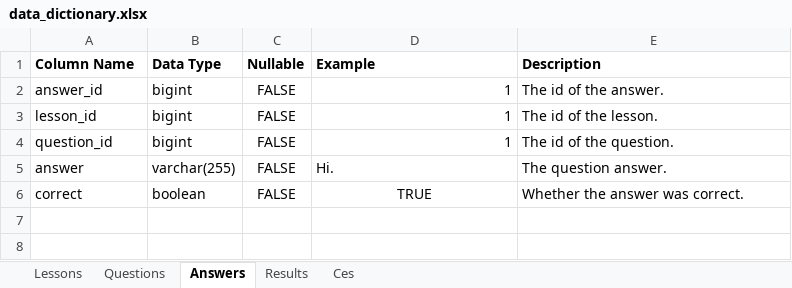
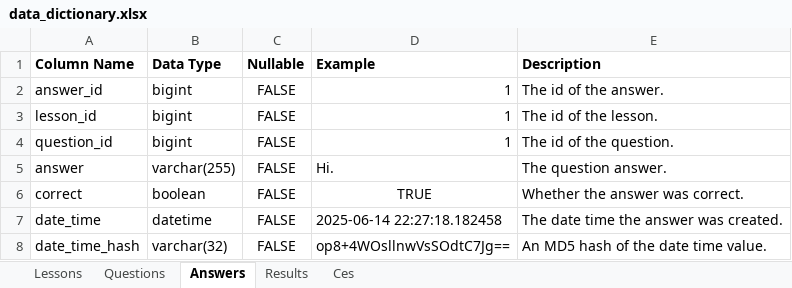
Before and after one commit to oislen/CzechTutor, an Excel workbook: doc/data_dictionary.xlsx, sheet Answers, drawn as a sheet; values as stored, in another font and other column widths than the file's, no borders; the diff names each change by its address in the sheet, - before the commit and + after, or states it on an @@ line.

Commit message:
Added date time values and hashes to data dictionary

```diff
--- a/doc/data_dictionary.xlsx (sheet Answers)
+++ b/doc/data_dictionary.xlsx (sheet Answers)
+row 7: date_time | datetime | FALSE | 2025-06-14 22:27:18.182458 | The date time the answer was created.
+row 8: date_time_hash | varchar(32) | FALSE | op8+4WOsllnwVsSOdtC7Jg== | An MD5 hash of the date time value.
```
Also changed, not shown: sheet Results, sheet Lessons, sheet Questions.
